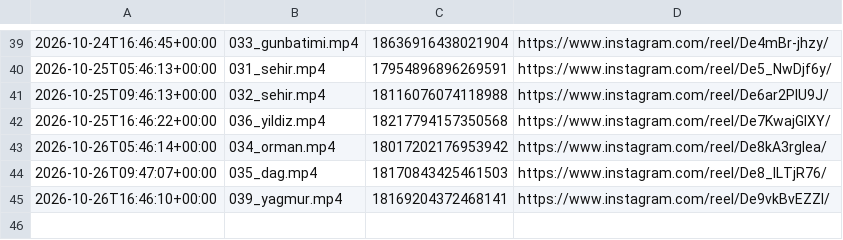
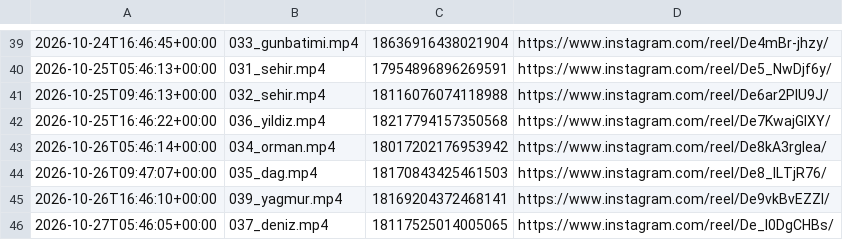
Before and after one commit to colaktanerahmet-sys/kendine-sozver, a CSV file: durum/paylasim_kaydi.csv, drawn as a sheet; only a part is shown, gaps mark what is left out.

Commit message:
durum: oto 2026-10-27

```diff
--- a/durum/paylasim_kaydi.csv
+++ b/durum/paylasim_kaydi.csv
@@ -45 +45,2 @@
 2026-10-26T16:46:10+00:00,039_yagmur.mp4,18169204372468141,https://www.instagram.com/reel/De9vkBvEZZl/
+2026-10-27T05:46:05+00:00,037_deniz.mp4,18117525014005065,https://www.instagram.com/reel/De_I0DgCHBs/
```
